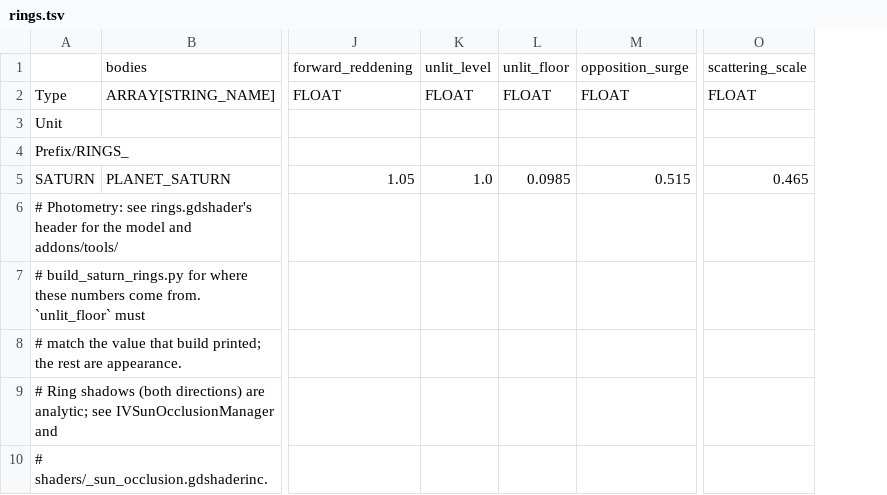
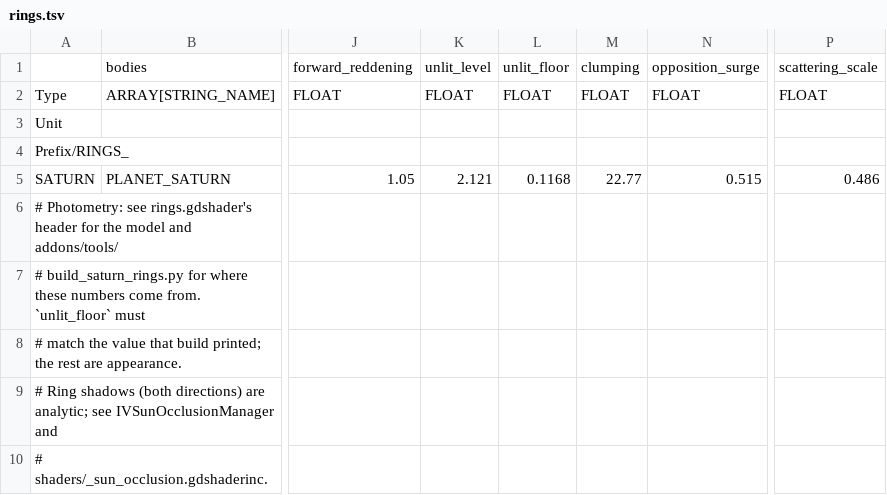
Before and after one commit to charliewhitfield/ivoyager_core, a TSV file: tables/rings.tsv, drawn as a sheet; only a part is shown, gaps mark what is left out; addresses are those after the commit; the diff names each change by its address in the sheet, - before the commit and + after, or states it on an @@ line.

```diff
--- a/tables/rings.tsv
+++ b/tables/rings.tsv
+column M, rows 1-5: clumping | FLOAT |  |  | 22.77
-K5: 1.0
+K5: 2.121
-L5: 0.0985
+L5: 0.1168
-P5: 0.465
+P5: 0.486
```
Also changed, not shown: 4 other files.
